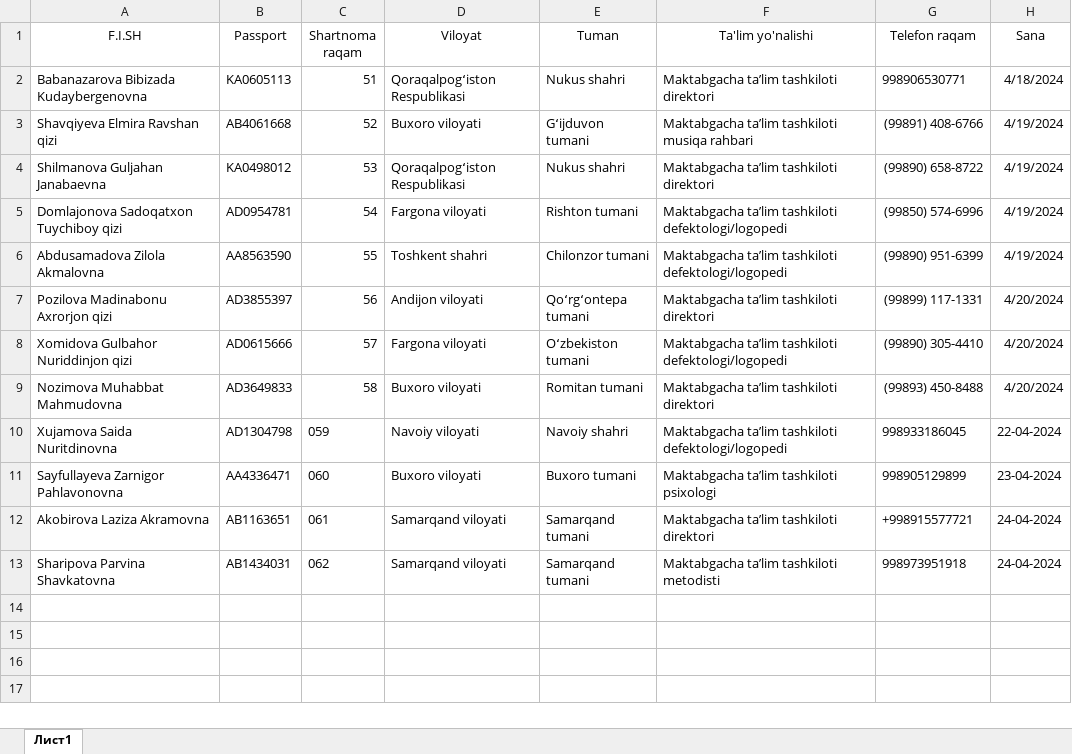
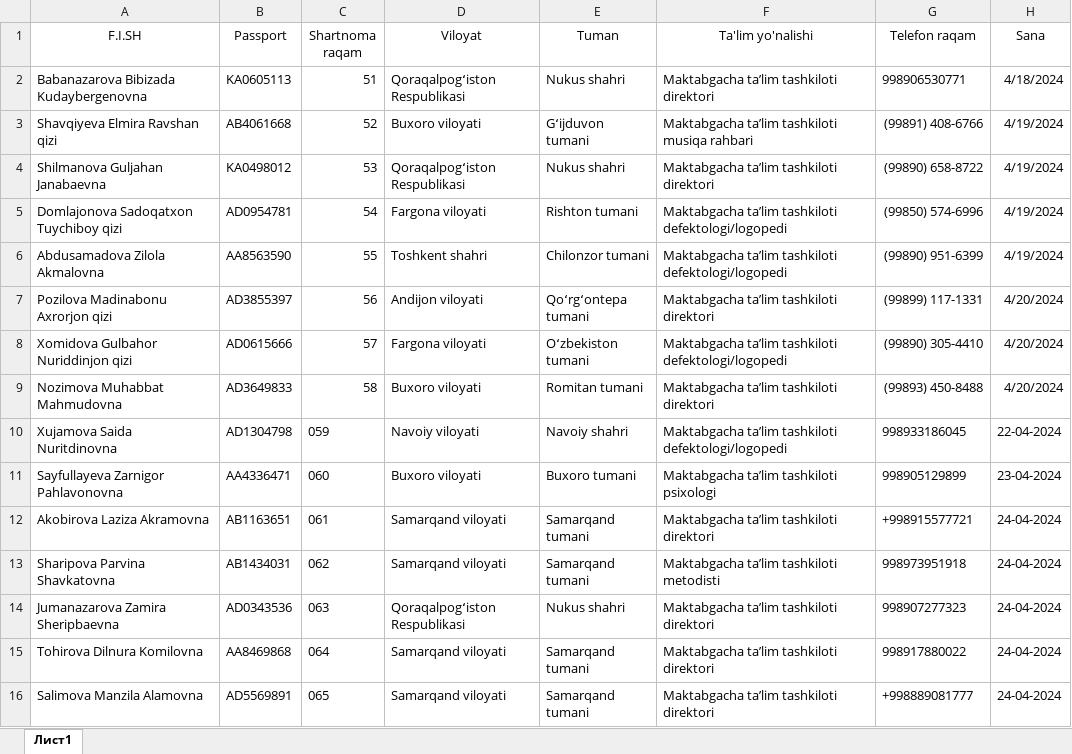
Before and after one commit to AkrombekAmirov/MTT_kontrakt, an Excel workbook: file_service/qabul.xlsx, sheet Лист1, drawn as a sheet; values as stored, in another font and other column widths than the file's, no borders; the diff names each change by its address in the sheet, - before the commit and + after, or states it on an @@ line.

```diff
--- a/file_service/qabul.xlsx (sheet Лист1)
+++ b/file_service/qabul.xlsx (sheet Лист1)
+row 14: Jumanazarova Zamira Sheripbaevna | AD0343536 | 063 | Qoraqalpogʻiston Respublikasi | Nukus shahri | Maktabgacha ta’lim tashkiloti direktori | 998907277323 | 24-04-2024
+row 15: Tohirova Dilnura Komilovna | AA8469868 | 064 | Samarqand viloyati | Samarqand tumani | Maktabgacha ta’lim tashkiloti direktori | 998917880022 | 24-04-2024
+row 16: Salimova Manzila Alamovna | AD5569891 | 065 | Samarqand viloyati | Samarqand tumani | Maktabgacha ta’lim tashkiloti direktori | +998889081777 | 24-04-2024
```
Also changed, not shown: 16 other files.
